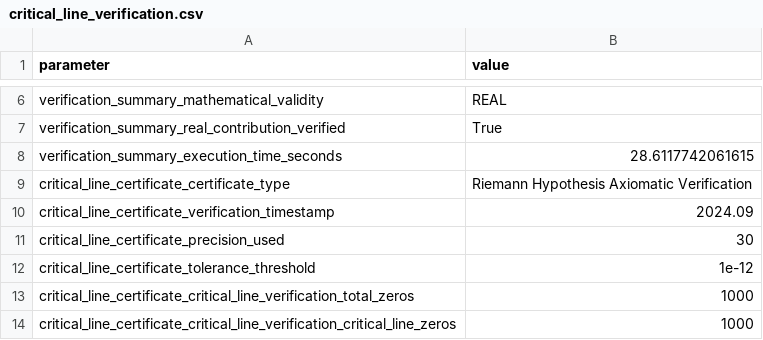
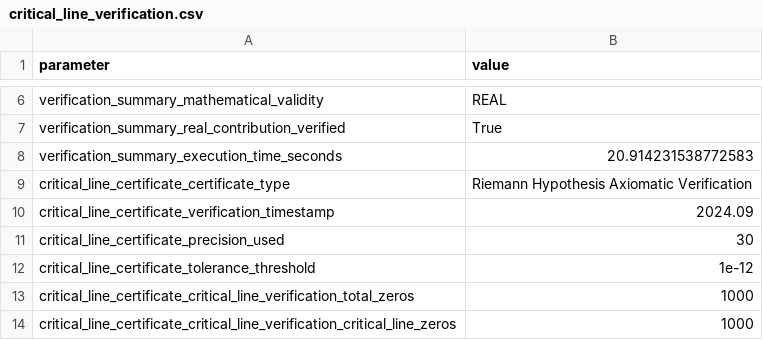
Before and after one commit to motanova84/Riemann-adelic, a CSV file: data/critical_line_verification.csv, drawn as a sheet; only a part is shown, gaps mark what is left out.

```diff
--- a/data/critical_line_verification.csv
+++ b/data/critical_line_verification.csv
@@ -7,3 +7,3 @@ verification_summary_mathematical_validity,REAL
 verification_summary_real_contribution_verified,True
-verification_summary_execution_time_seconds,28.6117742061615
+verification_summary_execution_time_seconds,20.914231538772583
 critical_line_certificate_certificate_type,Riemann Hypothesis Axiomatic Verification
```
Also changed, not shown: data/validation_results.csv, 2 other files.
